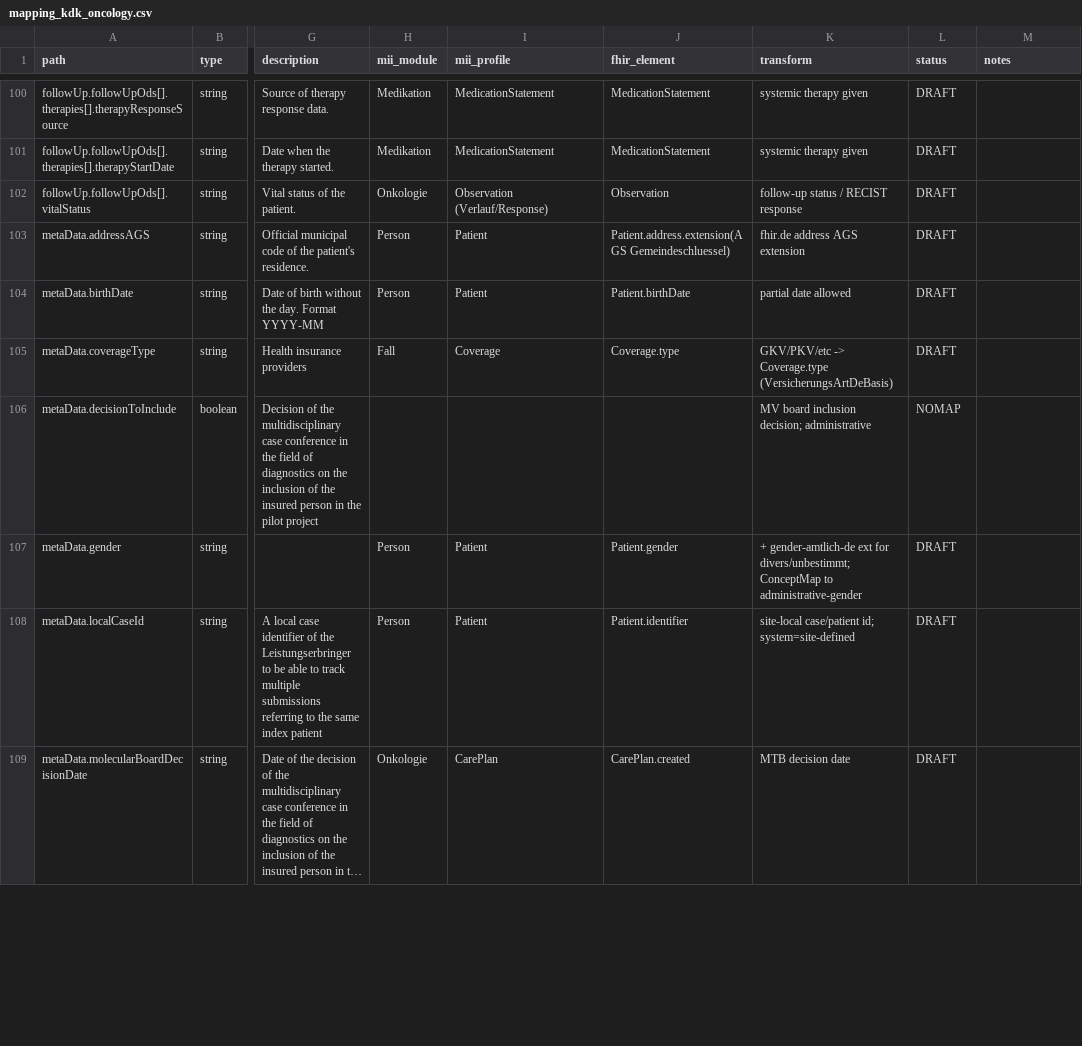
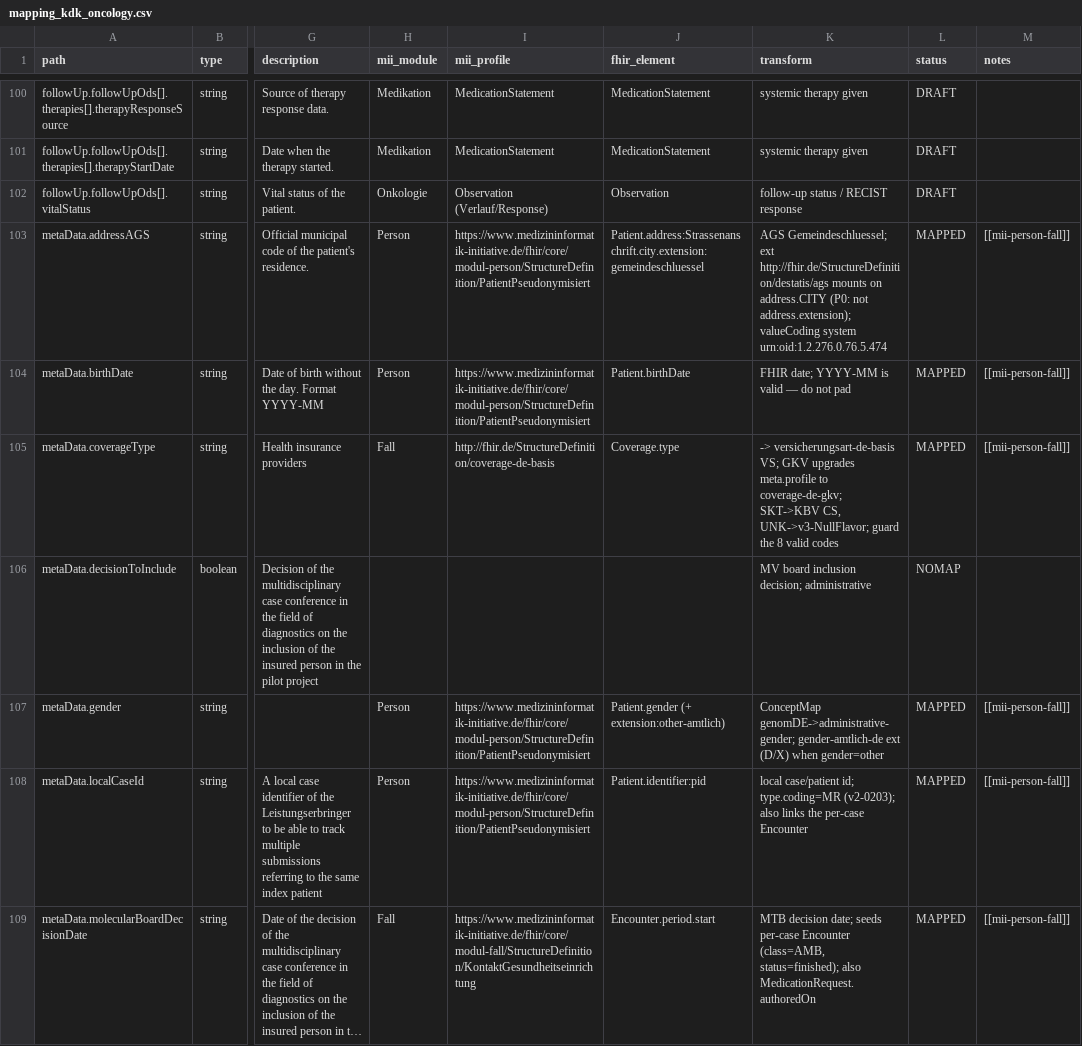
Before and after one commit to KohlbacherLab/genomDE2FHIR, a CSV file: mapping/mapping_kdk_oncology.csv, drawn as a sheet; only a part is shown, gaps mark what is left out; long unchanged cells end in …; the diff covers the shown part only; the diff names each change by its address in the sheet, - before the commit and + after, or states it on an @@ line.

```diff
--- a/mapping/mapping_kdk_oncology.csv
+++ b/mapping/mapping_kdk_oncology.csv
-I103:I104 (mii_profile): Patient
+I103:I104 (mii_profile): https://www.medizininformatik-initiative.de/fhir/core/modul-person/StructureDefinition/PatientPseudonymisiert
-J103 (fhir_element): Patient.address.extension(AGS Gemeindeschluessel)
+J103 (fhir_element): Patient.address:Strassenanschrift.city.extension:gemeindeschluessel
-K103 (transform): fhir.de address AGS extension
+K103 (transform): AGS Gemeindeschluessel; ext http://fhir.de/StructureDefinition/destatis/ags mounts on address.CITY (P0: not address.extension); valueCoding system urn:oid:1.2.276.0.76.5.474
-L103:L105 (status): DRAFT
+L103:L105 (status): MAPPED
-M103:M105 (notes): (empty)
+M103:M105 (notes): [[mii-person-fall]]
-K104 (transform): partial date allowed
+K104 (transform): FHIR date; YYYY-MM is valid — do not pad
-I105 (mii_profile): Coverage
+I105 (mii_profile): http://fhir.de/StructureDefinition/coverage-de-basis
-K105 (transform): GKV/PKV/etc -> Coverage.type (VersicherungsArtDeBasis)
+K105 (transform): -> versicherungsart-de-basis VS; GKV upgrades meta.profile to coverage-de-gkv; SKT->KBV CS, UNK->v3-NullFlavor; guard the 8 valid codes
-I107:I108 (mii_profile): Patient
+I107:I108 (mii_profile): https://www.medizininformatik-initiative.de/fhir/core/modul-person/StructureDefinition/PatientPseudonymisiert
-J107 (fhir_element): Patient.gender
+J107 (fhir_element): Patient.gender (+ extension:other-amtlich)
-K107 (transform): + gender-amtlich-de ext for divers/unbestimmt; ConceptMap to administrative-gender
+K107 (transform): ConceptMap genomDE->administrative-gender; gender-amtlich-de ext (D/X) when gender=other
-L107:L109 (status): DRAFT
+L107:L109 (status): MAPPED
-M107:M109 (notes): (empty)
+M107:M109 (notes): [[mii-person-fall]]
-J108 (fhir_element): Patient.identifier
+J108 (fhir_element): Patient.identifier:pid
-K108 (transform): site-local case/patient id; system=site-defined
+K108 (transform): local case/patient id; type.coding=MR (v2-0203); also links the per-case Encounter
-H109 (mii_module): Onkologie
+H109 (mii_module): Fall
-I109 (mii_profile): CarePlan
+I109 (mii_profile): https://www.medizininformatik-initiative.de/fhir/core/modul-fall/StructureDefinition/KontaktGesundheitseinrichtung
-J109 (fhir_element): CarePlan.created
+J109 (fhir_element): Encounter.period.start
-K109 (transform): MTB decision date
+K109 (transform): MTB decision date; seeds per-case Encounter (class=AMB, status=finished); also MedicationRequest.authoredOn
```
Also changed, not shown: 52 edited cells elsewhere in this file, mapping/mapping_kdk_rarediseases.csv, 1 other file.
